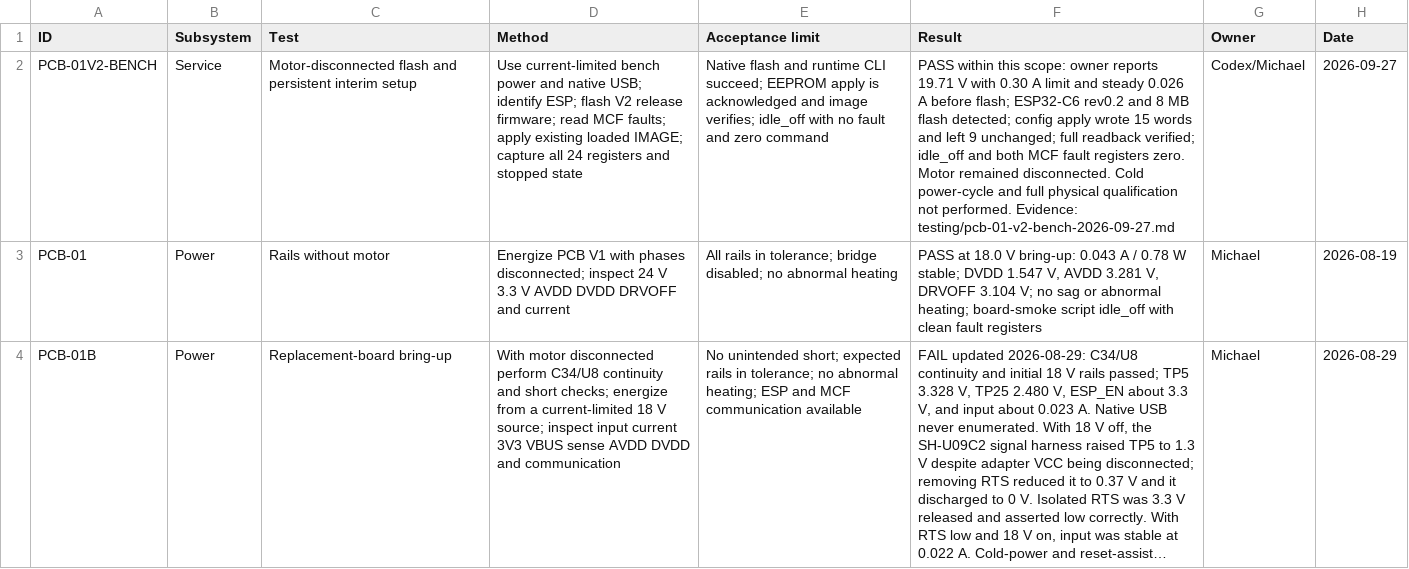
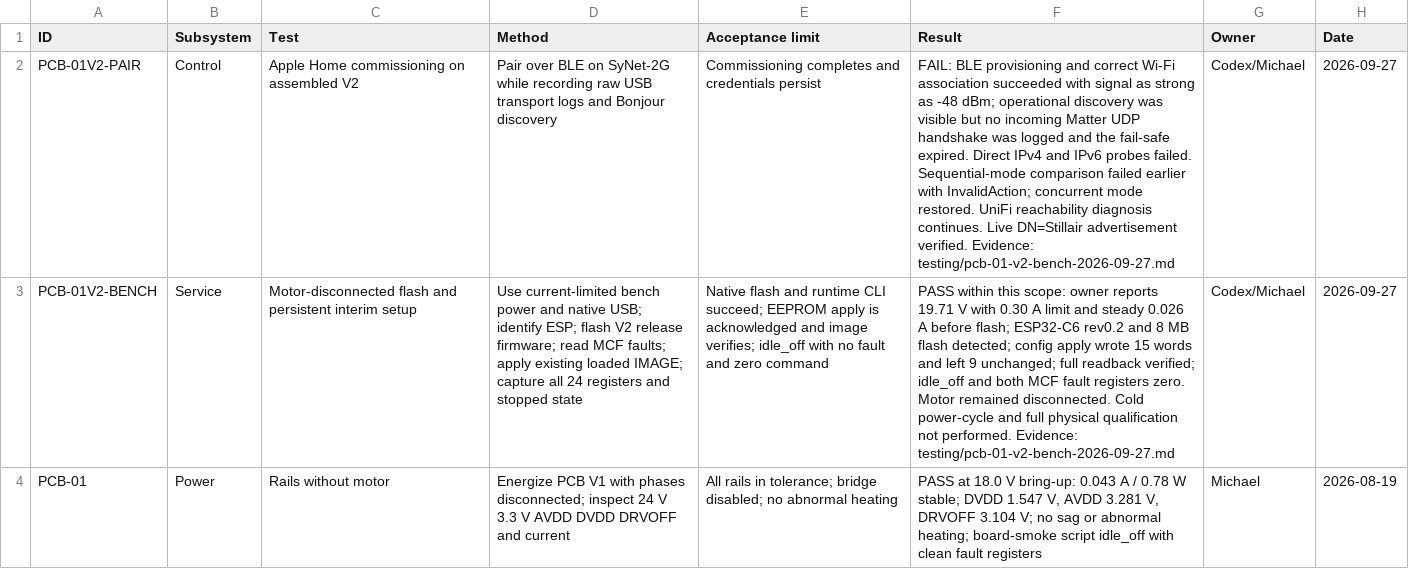
Before and after one commit to micthiesen/stillair, a CSV file: testing/test-matrix.csv, drawn as a sheet; only a part is shown; the shorter side is filled out with more unchanged rows; long unchanged cells end in …; the diff names each change by its address in the sheet, - before the commit and + after, or states it on an @@ line.

Commit message:
Guard Wi-Fi sampling and diagnose V2 Matter handoff

```diff
--- a/testing/test-matrix.csv
+++ b/testing/test-matrix.csv
+row 2: PCB-01V2-PAIR | Control | Apple Home commissioning on assembled V2 | Pair over BLE on SyNet-2G while recording raw USB transport logs and Bonjour discovery | Commissioning completes and credentials persist | FAIL: BLE provisioning and correct Wi-Fi association succeeded with signal as strong as -48 dBm; operational discovery was visible but no incoming Matter UDP handshake was logged and the fail-safe expired. Direct IPv4 and IPv6 probes failed. Sequential-mode comparison failed earlier with InvalidAction; concurrent mode restored. UniFi reachability diagnosis continues. Live DN=Stillair advertisement verified. Evidence: testing/pcb-01-v2-bench-2026-09-27.md | Codex/Michael | 2026-09-27
```
Also changed, not shown: 13 other files.
